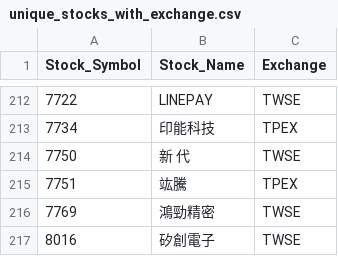
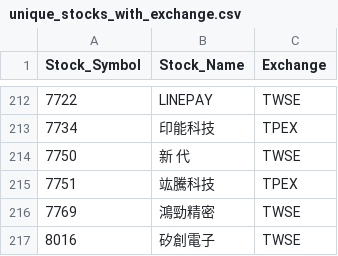
Before and after one commit to evan7646-cloud/ETF_Tracker, a CSV file: price_downloader/unique_stocks_with_exchange.csv, drawn as a sheet; only a part is shown, gaps mark what is left out.

```diff
--- a/price_downloader/unique_stocks_with_exchange.csv
+++ b/price_downloader/unique_stocks_with_exchange.csv
@@ -214,3 +214,3 @@
 7750,新  代,TWSE
-7751,竑騰,TPEX
+7751,竑騰科技,TPEX
 7769,鴻勁精密,TWSE
```
Also changed, not shown: 1 other file.
